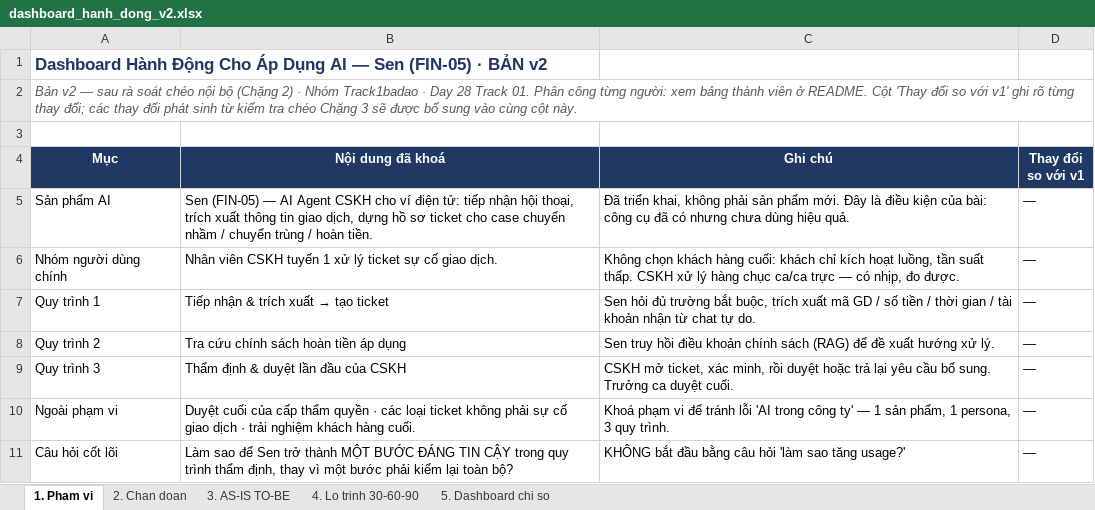
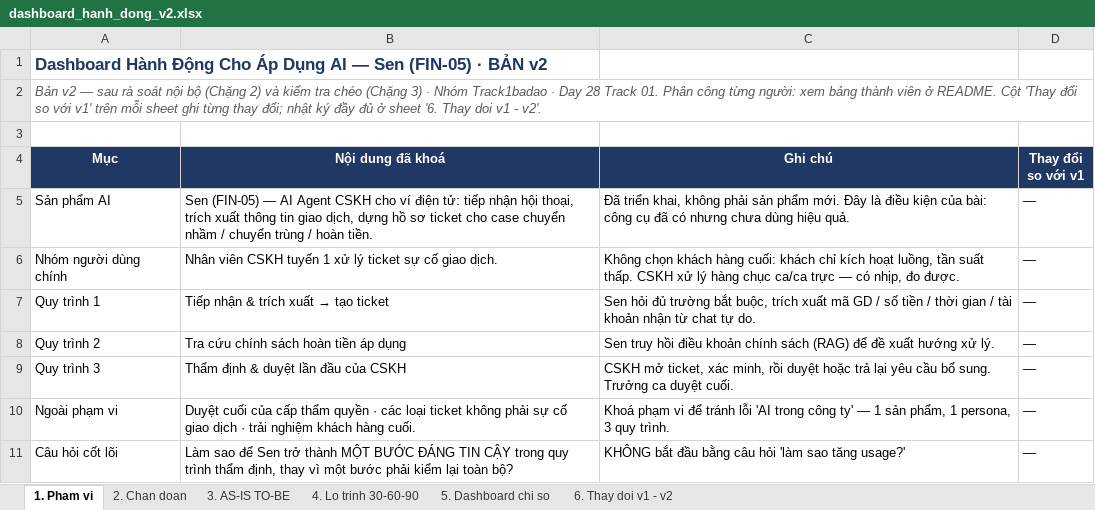
Before and after one commit to jinsimple/Day28_Track01_Track1badao, an Excel workbook: dashboard/dashboard_hanh_dong_v2.xlsx, sheet 1. Pham vi, drawn as a sheet; values as stored, in another font and other column widths than the file's, no borders; the diff names each change by its address in the sheet, - before the commit and + after, or states it on an @@ line.

```diff
--- a/dashboard/dashboard_hanh_dong_v2.xlsx (sheet 1. Pham vi)
+++ b/dashboard/dashboard_hanh_dong_v2.xlsx (sheet 1. Pham vi)
+sheet tab: 6. Thay doi v1 - v2
-A2 (Mục): …rà soát chéo nội bộ (Chặng 2) · Nhóm Track1badao · Day 28 Track 01. Phân công từng người: xem bảng thành viên ở README. Cột 'Thay đổi so với v1' ghi rõ từng thay đổi; các thay đổi phát sinh từ kiểm tra chéo Chặng 3 sẽ được bổ sung vào cùng cột này.
+A2 (Mục): …rà soát nội bộ (Chặng 2) và kiểm tra chéo (Chặng 3) · Nhóm Track1badao · Day 28 Track 01. Phân công từng người: xem bảng thành viên ở README. Cột 'Thay đổi so với v1' trên mỗi sheet ghi từng thay đổi; nhật ký đầy đủ ở sheet '6. Thay doi v1 - v2'.
```
Also changed, not shown: sheet 5. Dashboard chi so, sheet 4. Lo trinh 30-60-90, 3 other files.
